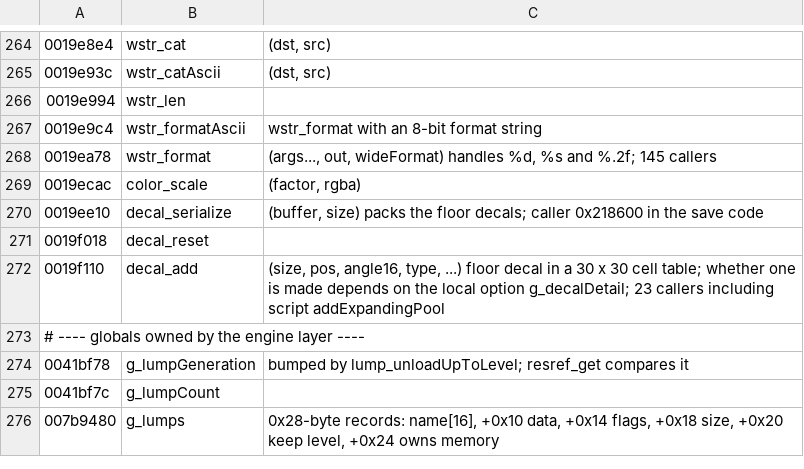
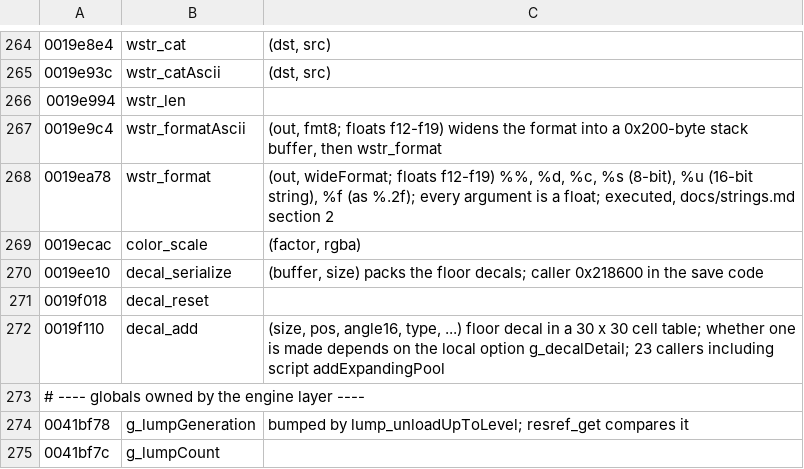
Before and after one commit to Open-Champions/champions-return-to-arms-re, a TSV file: symbols/engine.tsv, drawn as a sheet; only a part is shown, gaps mark what is left out; the shorter side is filled out with more unchanged rows.

```diff
--- a/symbols/engine.tsv
+++ b/symbols/engine.tsv
@@ -266,4 +266,4 @@
 0019e994	wstr_len	
-0019e9c4	wstr_formatAscii	wstr_format with an 8-bit format string
-0019ea78	wstr_format	(args..., out, wideFormat) handles %d, %s and %.2f; 145 callers
+0019e9c4	wstr_formatAscii	(out, fmt8; floats f12-f19) widens the format into a 0x200-byte stack buffer, then wstr_format
+0019ea78	wstr_format	(out, wideFormat; floats f12-f19) %%, %d, %c, %s (8-bit), %u (16-bit string), %f (as %.2f); every argument is a float; executed, docs/strings.md section 2
 0019ecac	color_scale	(factor, rgba)
```
Also changed, not shown: 31 other files.
